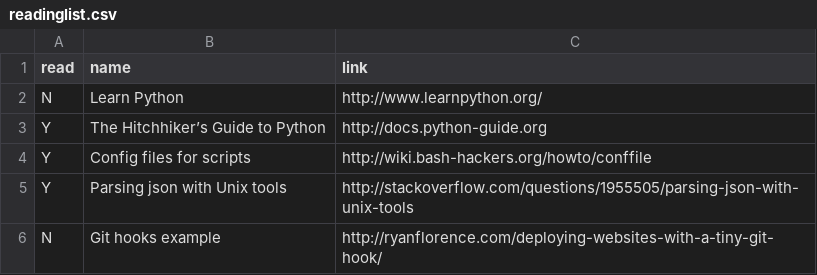
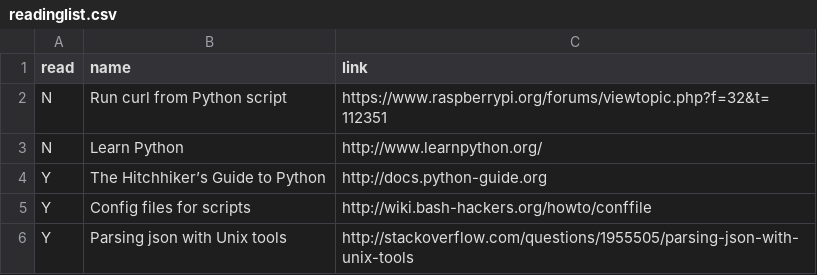
Before and after one commit to bazbt3/bazbt3.github.io, a CSV file: _data/readinglist.csv, drawn as a sheet; only a part is shown; the shorter side is filled out with more unchanged rows; the diff names each change by its address in the sheet, - before the commit and + after, or states it on an @@ line.

Commit message:
Added entry to readinglist.csv.

```diff
--- a/_data/readinglist.csv
+++ b/_data/readinglist.csv
+row 2: N | Run curl from Python script | https://www.raspberrypi.org/forums/viewtopic.php?f=32&t=112351
```
